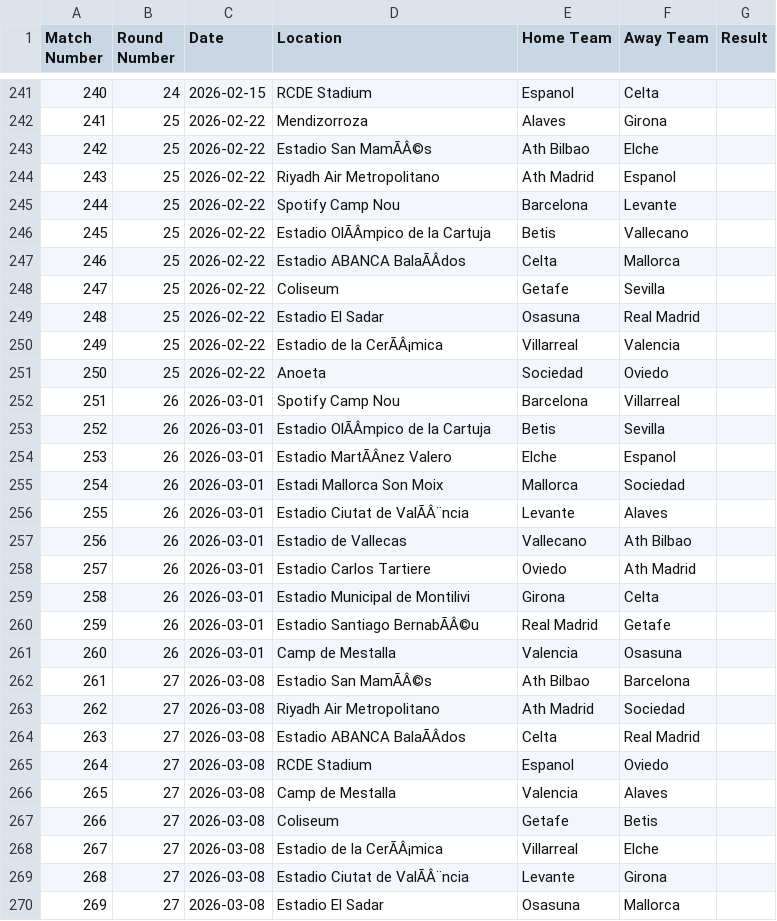
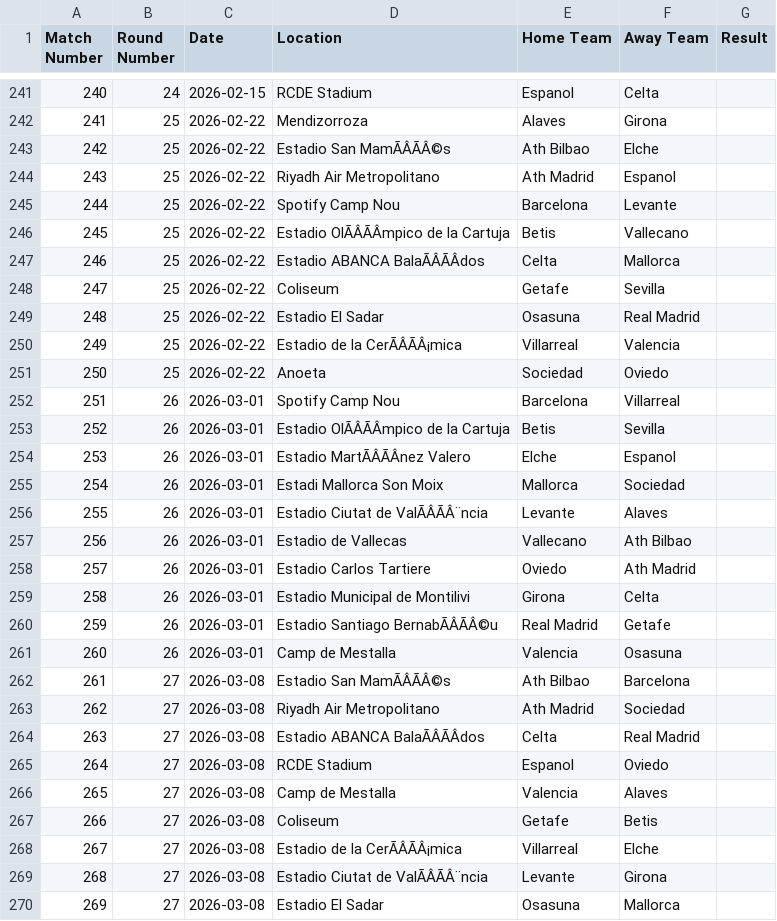
Before and after one commit to tianyi2013/football-betting-strategy-analysis, a CSV file: data/laliga_1/upcoming_25.csv, drawn as a sheet; only a part is shown, gaps mark what is left out; the diff covers the shown part only; the diff names each change by its address in the sheet, - before the commit and + after, or states it on an @@ line.

```diff
--- a/data/laliga_1/upcoming_25.csv
+++ b/data/laliga_1/upcoming_25.csv
-D243 (Location): Estadio San MamÃÂ©s
+D243 (Location): Estadio San MamÃÂÃÂ©s
-D246 (Location): Estadio OlÃÂmpico de la Cartuja
+D246 (Location): Estadio OlÃÂÃÂmpico de la Cartuja
-D247 (Location): Estadio ABANCA BalaÃÂdos
+D247 (Location): Estadio ABANCA BalaÃÂÃÂdos
-D250 (Location): Estadio de la CerÃÂ¡mica
+D250 (Location): Estadio de la CerÃÂÃÂ¡mica
-D253 (Location): Estadio OlÃÂmpico de la Cartuja
+D253 (Location): Estadio OlÃÂÃÂmpico de la Cartuja
-D254 (Location): Estadio MartÃÂnez Valero
+D254 (Location): Estadio MartÃÂÃÂnez Valero
-D256 (Location): Estadio Ciutat de ValÃÂ¨ncia
+D256 (Location): Estadio Ciutat de ValÃÂÃÂ¨ncia
-D260 (Location): Estadio Santiago BernabÃÂ©u
+D260 (Location): Estadio Santiago BernabÃÂÃÂ©u
-D262 (Location): Estadio San MamÃÂ©s
+D262 (Location): Estadio San MamÃÂÃÂ©s
-D264 (Location): Estadio ABANCA BalaÃÂdos
+D264 (Location): Estadio ABANCA BalaÃÂÃÂdos
-D268 (Location): Estadio de la CerÃÂ¡mica
+D268 (Location): Estadio de la CerÃÂÃÂ¡mica
-D269 (Location): Estadio Ciutat de ValÃÂ¨ncia
+D269 (Location): Estadio Ciutat de ValÃÂÃÂ¨ncia
```
Also changed, not shown: 140 edited cells elsewhere in this file, data/bundesliga_1/2025.csv, data/laliga_1/2025.csv, 15 other files.
